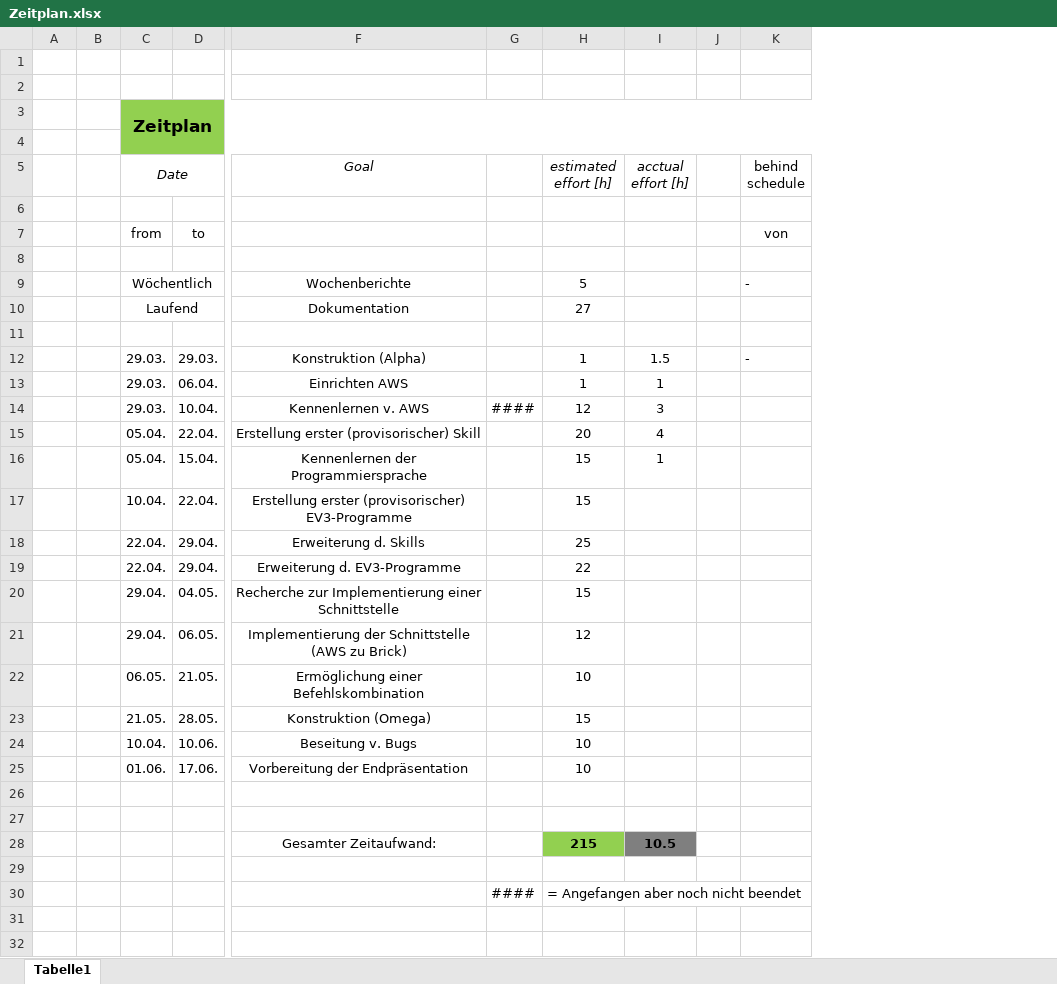
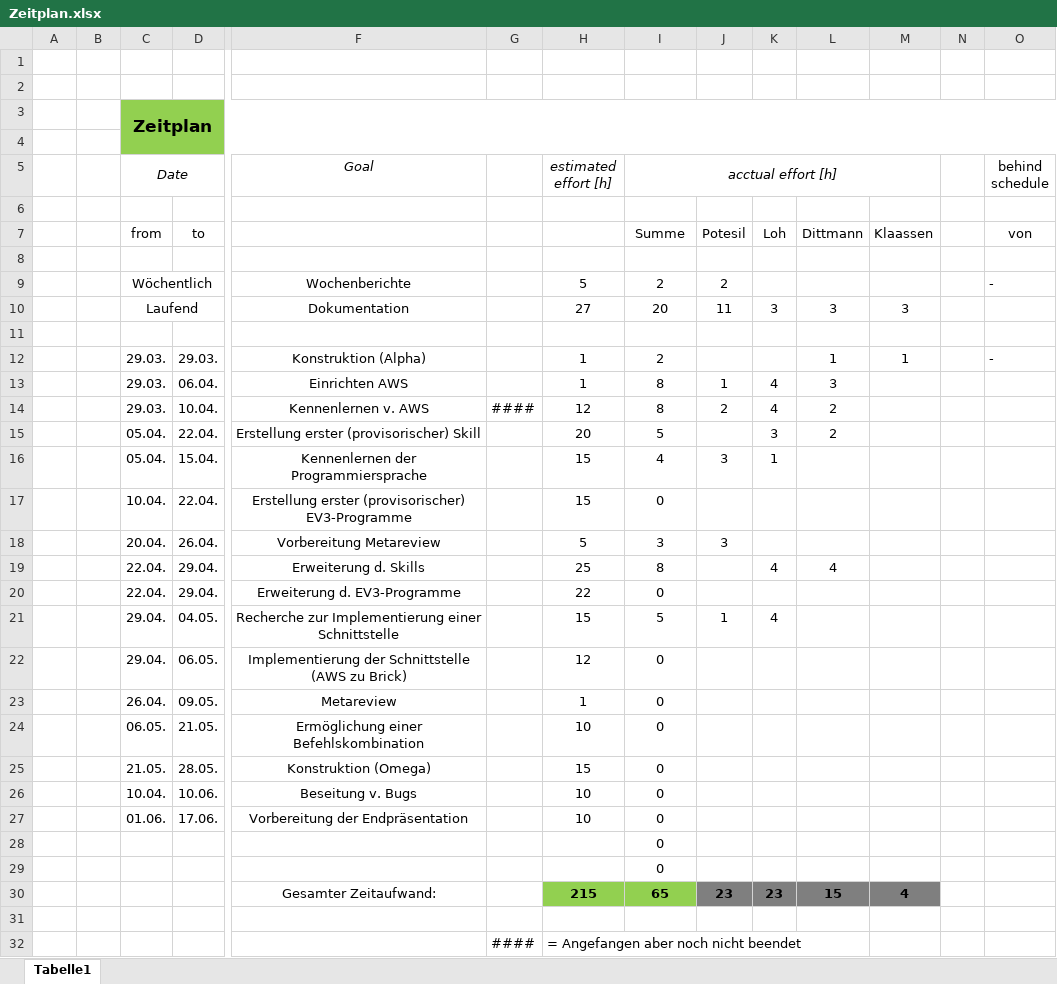
Before and after one commit to DavidDittmann/ITP-Alexa-Pen, an Excel workbook: Protokolle/Zeitplan.xlsx, sheet Tabelle1, drawn as a sheet; only a part is shown, gaps mark what is left out; values as stored, in another font and other column widths than the file's, no borders; addresses are those after the commit; rows hold the shown columns only; the diff names each change by its address in the sheet, - before the commit and + after, or states it on an @@ line.

```diff
--- a/Protokolle/Zeitplan.xlsx (sheet Tabelle1)
+++ b/Protokolle/Zeitplan.xlsx (sheet Tabelle1)
+column J, rows 7-16: Potesil |  | 2 | 11 |  |  | 1 | 2 |  | 3; row 21: 1; row 30: 23
+column K, rows 7-16: Loh |  |  | 3 |  |  | 4 | 4 | 3 | 1; rows 19-21: 4 |  | 4; row 30: 23
+column L, rows 7-15: Dittmann |  |  | 3 |  | 1 | 3 | 2 | 2; row 19: 4; row 30: 15
+column M, rows 7-12: Klaassen |  |  | 3 |  | 1; row 30: 4
+I5:M5 merged
-I7 (acctual effort [h]): (empty)
+I7 (acctual effort [h]): Summe
-I9 (acctual effort [h]): (empty)
+I9 (acctual effort [h]): 2
-I10 (acctual effort [h]): (empty)
+I10 (acctual effort [h]): 20
-I12 (acctual effort [h]): 1.5
+I12 (acctual effort [h]): 2
-I13 (acctual effort [h]): 1
+I13 (acctual effort [h]): 8
-I14 (acctual effort [h]): 3
+I14 (acctual effort [h]): 8
-I15 (acctual effort [h]): 4
+I15 (acctual effort [h]): 5
-I16 (acctual effort [h]): 1
+I16 (acctual effort [h]): 4
-I17 (acctual effort [h]): (empty)
+I17 (acctual effort [h]): 0
+row 18:  |  | 20.04. | 26.04. | Vorbereitung Metareview |  | 5 | 3 | 3
-I19 (acctual effort [h]): (empty)
+I19 (acctual effort [h]): 8
-I20 (acctual effort [h]): (empty)
+I20 (acctual effort [h]): 0
-I21 (acctual effort [h]): (empty)
+I21 (acctual effort [h]): 5
-I22 (acctual effort [h]): (empty)
+I22 (acctual effort [h]): 0
+row 23:  |  | 26.04. | 09.05. | Metareview |  | 1 | 0
-I24:I29 (acctual effort [h]): (empty)
+I24:I29 (acctual effort [h]): 0
-I30 (acctual effort [h]): 10.5
+I30 (acctual effort [h]): 65
-I30 fill: #7F7F7F
+I30 fill: #92D050
```
Also changed, not shown: formulas that keep their value, Protokolle/Stundentafel.xlsx, 1 other file.
